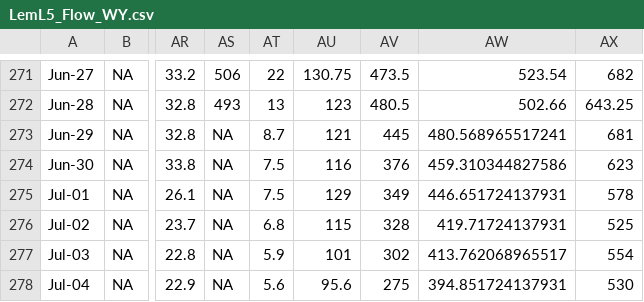
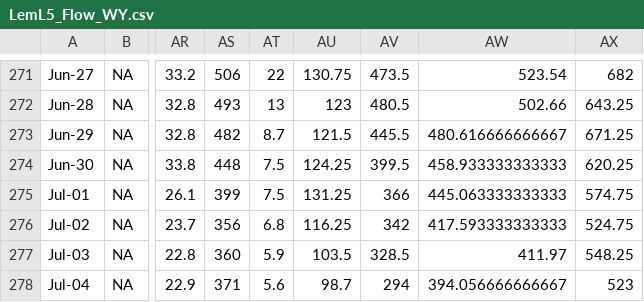
Before and after one commit to Mount-Hood-Environmental/Henrys_Reach, a CSV file: Data/LemL5_Flow_WY.csv, drawn as a sheet; only a part is shown, gaps mark what is left out; the diff covers the shown part only; the diff names each change by its address in the sheet, - before the commit and + after, or states it on an @@ line.

```diff
--- a/Data/LemL5_Flow_WY.csv
+++ b/Data/LemL5_Flow_WY.csv
-AS273: NA
+AS273: 482
-AU273: 121
+AU273: 121.5
-AV273: 445
+AV273: 445.5
-AW273: 480.568965517241
+AW273: 480.616666666667
-AX273: 681
+AX273: 671.25
-AS274: NA
+AS274: 448
-AU274: 116
+AU274: 124.25
-AV274: 376
+AV274: 399.5
-AW274: 459.310344827586
+AW274: 458.933333333333
-AX274: 623
+AX274: 620.25
-AS275: NA
+AS275: 399
-AU275: 129
+AU275: 131.25
-AV275: 349
+AV275: 366
-AW275: 446.651724137931
+AW275: 445.063333333333
-AX275: 578
+AX275: 574.75
-AS276: NA
+AS276: 356
-AU276: 115
+AU276: 116.25
-AV276: 328
+AV276: 342
-AW276: 419.71724137931
+AW276: 417.593333333333
-AX276: 525
+AX276: 524.75
-AS277: NA
+AS277: 360
-AU277: 101
+AU277: 103.5
-AV277: 302
+AV277: 328.5
-AW277: 413.762068965517
+AW277: 411.97
-AX277: 554
+AX277: 548.25
-AS278: NA
+AS278: 371
-AU278: 95.6
+AU278: 98.7
-AV278: 275
+AV278: 294
-AW278: 394.851724137931
+AW278: 394.056666666667
-AX278: 530
+AX278: 523
```
Also changed, not shown: 15 edited cells elsewhere in this file, Data/LemUP_Flow_WY.csv, 6 other files.
